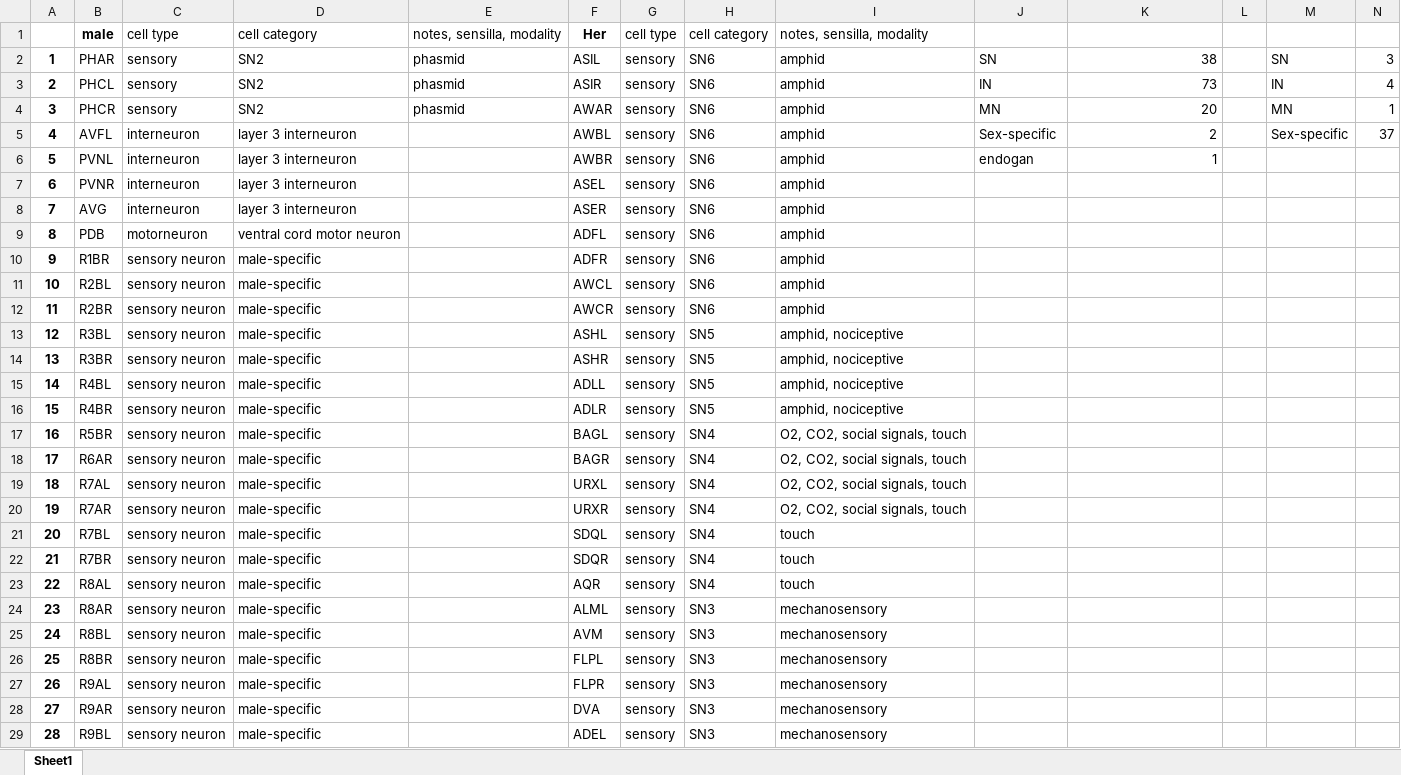
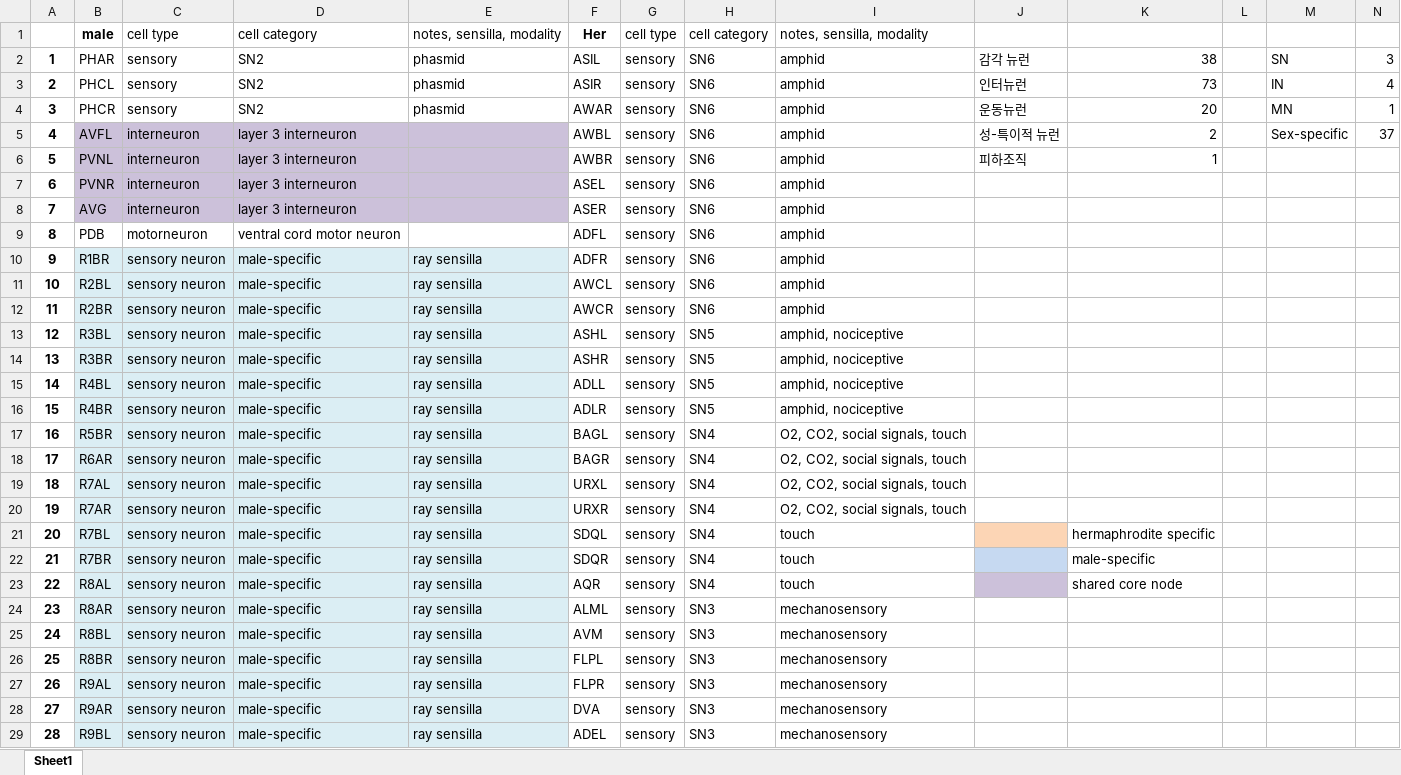
Before and after one commit to Astrocytes120/Graduaion, an Excel workbook: kcore_list.xlsx, sheet Sheet1, drawn as a sheet; only a part is shown; values as stored, in another font and other column widths than the file's, no borders; charts and pictures not drawn; the diff covers the shown part only; the diff names each change by its address in the sheet, - before the commit and + after, or states it on an @@ line.

Commit message:
checked all cells

```diff
--- a/kcore_list.xlsx (sheet Sheet1)
+++ b/kcore_list.xlsx (sheet Sheet1)
-J2: SN
+J2: 감각 뉴런
-J3: IN
+J3: 인터뉴런
-J4: MN
+J4: 운동뉴런
-B5:E8 fill: none
+B5:E8 fill: #CCC1DA
-J5: Sex-specific
+J5: 성-특이적 뉴런
-J6: endogan
+J6: 피하조직
-B10:E29 fill: none
+B10:E29 fill: #DBEEF4
-E10:E29: (empty)
+E10:E29: ray sensilla
-J21 fill: none
+J21 fill: #FCD5B5
-K21: (empty)
+K21: hermaphrodite specific
-J22 fill: none
+J22 fill: #C6D9F1
-K22: (empty)
+K22: male-specific
-J23 fill: none
+J23 fill: #CCC1DA
-K23: (empty)
+K23: shared core node
```
Also changed, not shown: 18 edited cells and cell formats elsewhere in this sheet, charts or pictures.
